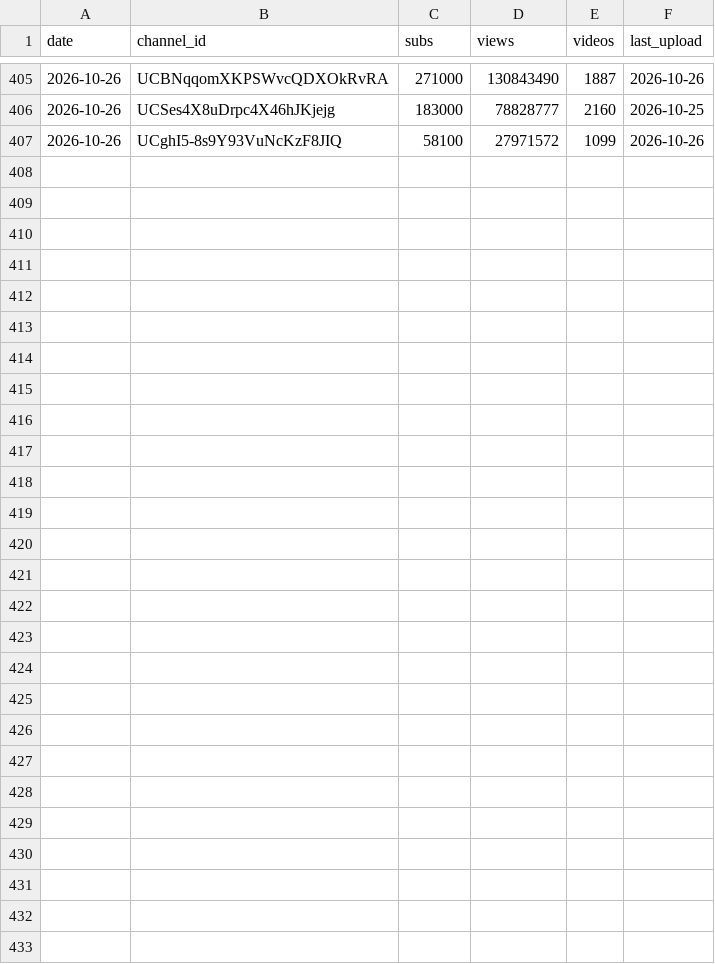
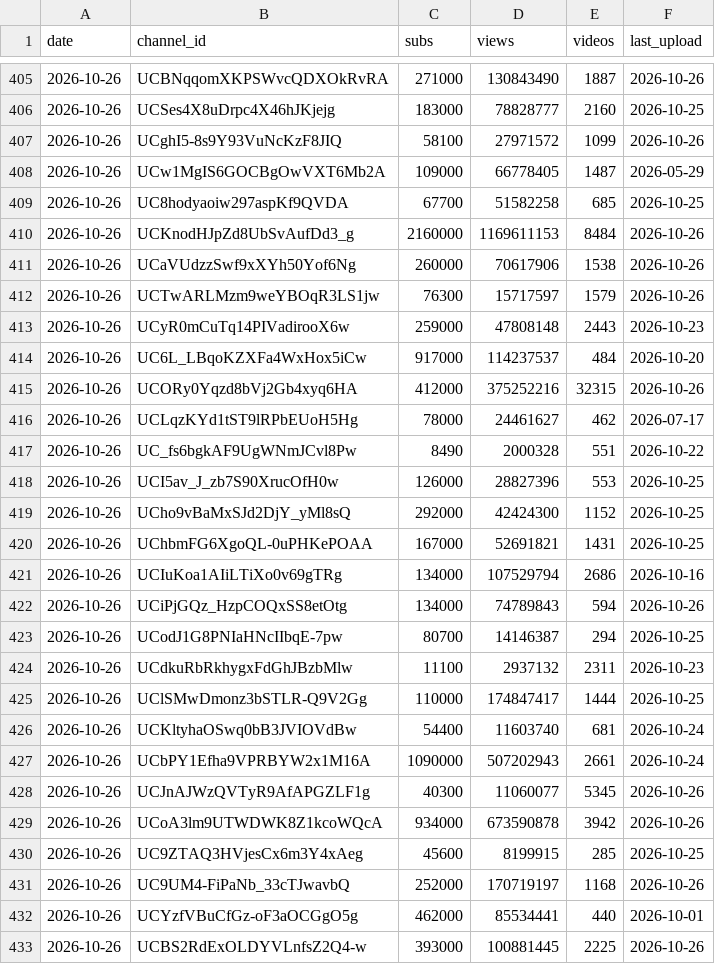
Before and after one commit to raindelaymedia/roadtrippin, a CSV file: master/competitors/data/channel_daily.csv, drawn as a sheet; only a part is shown, gaps mark what is left out; the diff names each change by its address in the sheet, - before the commit and + after, or states it on an @@ line.

```diff
--- a/master/competitors/data/channel_daily.csv
+++ b/master/competitors/data/channel_daily.csv
+row 408: 2026-10-26 | UCw1MgIS6GOCBgOwVXT6Mb2A | 109000 | 66778405 | 1487 | 2026-05-29
+row 409: 2026-10-26 | UC8hodyaoiw297aspKf9QVDA | 67700 | 51582258 | 685 | 2026-10-25
+row 410: 2026-10-26 | UCKnodHJpZd8UbSvAufDd3_g | 2160000 | 1169611153 | 8484 | 2026-10-26
+row 411: 2026-10-26 | UCaVUdzzSwf9xXYh50Yof6Ng | 260000 | 70617906 | 1538 | 2026-10-26
+row 412: 2026-10-26 | UCTwARLMzm9weYBOqR3LS1jw | 76300 | 15717597 | 1579 | 2026-10-26
+row 413: 2026-10-26 | UCyR0mCuTq14PIVadirooX6w | 259000 | 47808148 | 2443 | 2026-10-23
+row 414: 2026-10-26 | UC6L_LBqoKZXFa4WxHox5iCw | 917000 | 114237537 | 484 | 2026-10-20
+row 415: 2026-10-26 | UCORy0Yqzd8bVj2Gb4xyq6HA | 412000 | 375252216 | 32315 | 2026-10-26
+row 416: 2026-10-26 | UCLqzKYd1tST9lRPbEUoH5Hg | 78000 | 24461627 | 462 | 2026-07-17
+row 417: 2026-10-26 | UC_fs6bgkAF9UgWNmJCvl8Pw | 8490 | 2000328 | 551 | 2026-10-22
+row 418: 2026-10-26 | UCI5av_J_zb7S90XrucOfH0w | 126000 | 28827396 | 553 | 2026-10-25
+row 419: 2026-10-26 | UCho9vBaMxSJd2DjY_yMl8sQ | 292000 | 42424300 | 1152 | 2026-10-25
+row 420: 2026-10-26 | UChbmFG6XgoQL-0uPHKePOAA | 167000 | 52691821 | 1431 | 2026-10-25
+row 421: 2026-10-26 | UCIuKoa1AIiLTiXo0v69gTRg | 134000 | 107529794 | 2686 | 2026-10-16
+row 422: 2026-10-26 | UCiPjGQz_HzpCOQxSS8etOtg | 134000 | 74789843 | 594 | 2026-10-26
+row 423: 2026-10-26 | UCodJ1G8PNIaHNcIIbqE-7pw | 80700 | 14146387 | 294 | 2026-10-25
+row 424: 2026-10-26 | UCdkuRbRkhygxFdGhJBzbMlw | 11100 | 2937132 | 2311 | 2026-10-23
+row 425: 2026-10-26 | UClSMwDmonz3bSTLR-Q9V2Gg | 110000 | 174847417 | 1444 | 2026-10-25
+row 426: 2026-10-26 | UCKltyhaOSwq0bB3JVIOVdBw | 54400 | 11603740 | 681 | 2026-10-24
+row 427: 2026-10-26 | UCbPY1Efha9VPRBYW2x1M16A | 1090000 | 507202943 | 2661 | 2026-10-24
+row 428: 2026-10-26 | UCJnAJWzQVTyR9AfAPGZLF1g | 40300 | 11060077 | 5345 | 2026-10-26
+row 429: 2026-10-26 | UCoA3lm9UTWDWK8Z1kcoWQcA | 934000 | 673590878 | 3942 | 2026-10-26
+row 430: 2026-10-26 | UC9ZTAQ3HVjesCx6m3Y4xAeg | 45600 | 8199915 | 285 | 2026-10-25
+row 431: 2026-10-26 | UC9UM4-FiPaNb_33cTJwavbQ | 252000 | 170719197 | 1168 | 2026-10-26
+row 432: 2026-10-26 | UCYzfVBuCfGz-oF3aOCGgO5g | 462000 | 85534441 | 440 | 2026-10-01
+row 433: 2026-10-26 | UCBS2RdExOLDYVLnfsZ2Q4-w | 393000 | 100881445 | 2225 | 2026-10-26
```
Also changed, not shown: master/competitors/competitors.csv, 3 other files.
